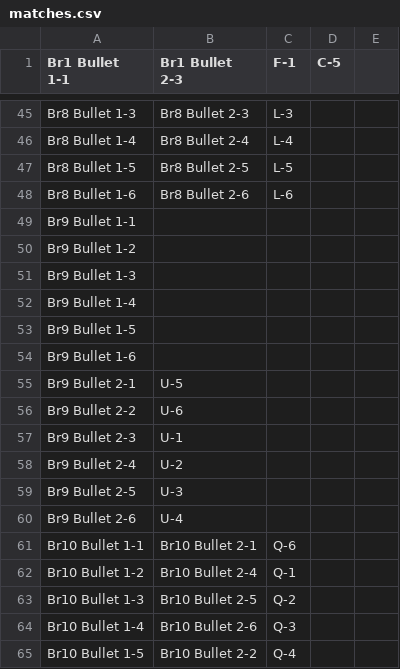
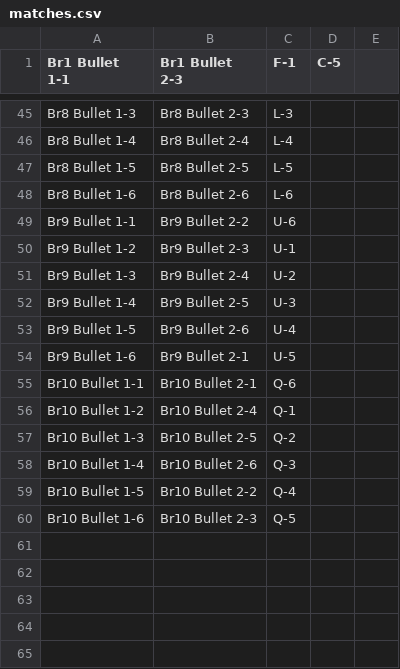
Before and after one commit to erichare/imaging-paper, a CSV file: data/matches.csv, drawn as a sheet; only a part is shown, gaps mark what is left out; the shorter side is filled out with more unchanged rows.

Commit message:
match for barrel 9

```diff
--- a/data/matches.csv
+++ b/data/matches.csv
@@ -48,14 +48,8 @@ Br8 Bullet 1-5,Br8 Bullet 2-5,L-5,,
 Br8 Bullet 1-6,Br8 Bullet 2-6,L-6,,
-Br9 Bullet 1-1,,,,
-Br9 Bullet 1-2,,,,
-Br9 Bullet 1-3,,,,
-Br9 Bullet 1-4,,,,
-Br9 Bullet 1-5,,,,
-Br9 Bullet 1-6,,,,
-Br9 Bullet 2-1,U-5,,,
-Br9 Bullet 2-2,U-6,,,
-Br9 Bullet 2-3,U-1,,,
-Br9 Bullet 2-4,U-2,,,
-Br9 Bullet 2-5,U-3,,,
-Br9 Bullet 2-6,U-4,,,
+Br9 Bullet 1-1,Br9 Bullet 2-2,U-6,,
+Br9 Bullet 1-2,Br9 Bullet 2-3,U-1,,
+Br9 Bullet 1-3,Br9 Bullet 2-4,U-2,,
+Br9 Bullet 1-4,Br9 Bullet 2-5,U-3,,
+Br9 Bullet 1-5,Br9 Bullet 2-6,U-4,,
+Br9 Bullet 1-6,Br9 Bullet 2-1,U-5,,
 Br10 Bullet 1-1,Br10 Bullet 2-1,Q-6,,
```
Also changed, not shown: 1 other file.
